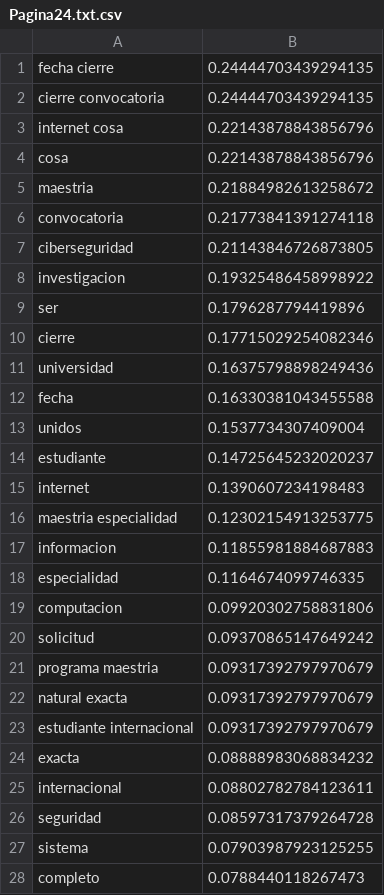
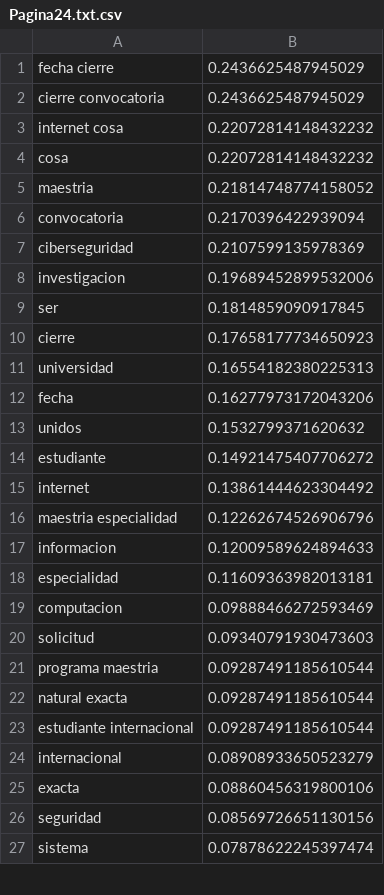
Before and after one commit to DanielVargas99/Trabajo-de-grado, a CSV file: Transcripciones/becas-sin-fronteras.com/Pagina24.txt.csv, drawn as a sheet; only a part is shown; the diff covers the shown part only.

```diff
--- a/Transcripciones/becas-sin-fronteras.com/Pagina24.txt.csv
+++ b/Transcripciones/becas-sin-fronteras.com/Pagina24.txt.csv
@@ -1,28 +1,27 @@
-fecha cierre;0.24444703439294135
-cierre convocatoria;0.24444703439294135
-internet cosa;0.22143878843856796
-cosa;0.22143878843856796
-maestria;0.21884982613258672
-convocatoria;0.21773841391274118
-ciberseguridad;0.21143846726873805
-investigacion;0.19325486458998922
-ser;0.1796287794419896
-cierre;0.17715029254082346
-universidad;0.16375798898249436
-fecha;0.16330381043455588
-unidos;0.1537734307409004
-estudiante;0.14725645232020237
-internet;0.1390607234198483
-maestria especialidad;0.12302154913253775
-informacion;0.11855981884687883
-especialidad;0.1164674099746335
-computacion;0.09920302758831806
-solicitud;0.09370865147649242
-programa maestria;0.09317392797970679
-natural exacta;0.09317392797970679
-estudiante internacional;0.09317392797970679
-exacta;0.08888983068834232
-internacional;0.08802782784123611
-seguridad;0.08597317379264728
-sistema;0.07903987923125255
-completo;0.0788440118267473
+fecha cierre;0.2436625487945029
+cierre convocatoria;0.2436625487945029
+internet cosa;0.22072814148432232
+cosa;0.22072814148432232
+maestria;0.21814748774158052
+convocatoria;0.2170396422939094
+ciberseguridad;0.2107599135978369
+investigacion;0.19689452899532006
+ser;0.1814859090917845
+cierre;0.17658177734650923
+universidad;0.16554182380225313
+fecha;0.16277973172043206
+unidos;0.1532799371620632
+estudiante;0.14921475407706272
+internet;0.13861444623304492
+maestria especialidad;0.12262674526906796
+informacion;0.12009589624894633
+especialidad;0.11609363982013181
+computacion;0.09888466272593469
+solicitud;0.09340791930473603
+programa maestria;0.09287491185610544
+natural exacta;0.09287491185610544
+estudiante internacional;0.09287491185610544
+internacional;0.08908933650523279
+exacta;0.08860456319800106
+seguridad;0.08569726651130156
+sistema;0.07878622245397474
```
Also changed, not shown: 1 added row and 2 edited cells elsewhere in this file, Transcripciones/Becas OEA Structuralia, 2021/PDF9.txt.csv, Transcripciones/auip.orgimagesstories/PDF3.txt.csv, 10 other files.
